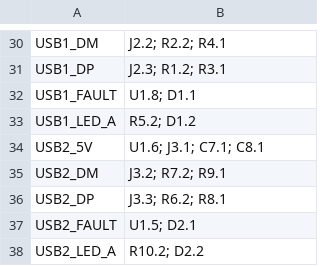
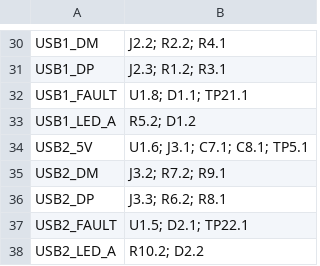
Before and after one commit to lionsarmor/LINK-COMMANDER, a CSV file: hardware/rev-d/net-connections.csv, drawn as a sheet; only a part is shown, gaps mark what is left out; the diff covers the shown part only.

```diff
--- a/hardware/rev-d/net-connections.csv
+++ b/hardware/rev-d/net-connections.csv
@@ -31,8 +31,8 @@ USB1_DM,J2.2; R2.2; R4.1
 USB1_DP,J2.3; R1.2; R3.1
-USB1_FAULT,U1.8; D1.1
+USB1_FAULT,U1.8; D1.1; TP21.1
 USB1_LED_A,R5.2; D1.2
-USB2_5V,U1.6; J3.1; C7.1; C8.1
+USB2_5V,U1.6; J3.1; C7.1; C8.1; TP5.1
 USB2_DM,J3.2; R7.2; R9.1
 USB2_DP,J3.3; R6.2; R8.1
-USB2_FAULT,U1.5; D2.1
+USB2_FAULT,U1.5; D2.1; TP22.1
 USB2_LED_A,R10.2; D2.2
```
Also changed, not shown: 20 edited cells elsewhere in this file, hardware/rev-d/bom-grouped.csv, hardware/rev-d/bom.csv, 36 other files.
